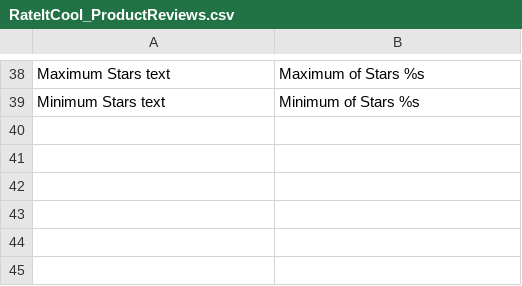
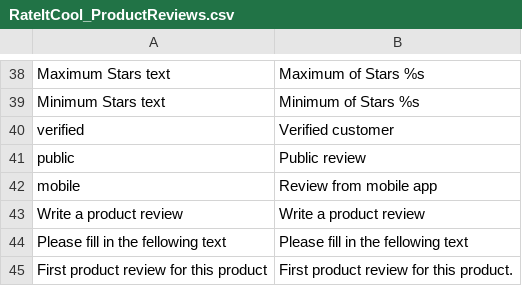
Before and after one commit to OpenMageModuleFostering/rateitcool_productreviews, a CSV file: app/locale/en_US/RateItCool_ProductReviews.csv, drawn as a sheet; only a part is shown, gaps mark what is left out; the diff names each change by its address in the sheet, - before the commit and + after, or states it on an @@ line.

```diff
--- a/app/locale/en_US/RateItCool_ProductReviews.csv
+++ b/app/locale/en_US/RateItCool_ProductReviews.csv
+row 40: verified | Verified customer
+row 41: public | Public review
+row 42: mobile | Review from mobile app
+row 43: Write a product review | Write a product review
+row 44: Please fill in the fellowing text | Please fill in the fellowing text
+row 45: First product review for this product | First product review for this product.
```
Also changed, not shown: app/locale/de_DE/RateItCool_ProductReviews.csv, 10 other files.
